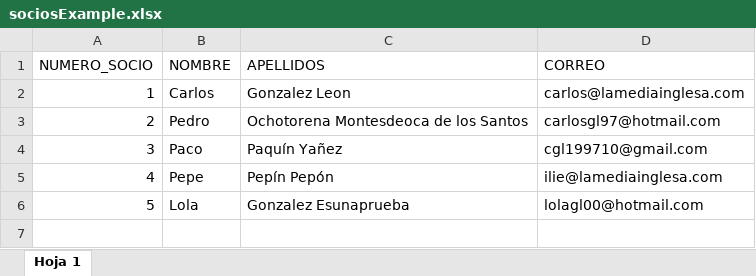
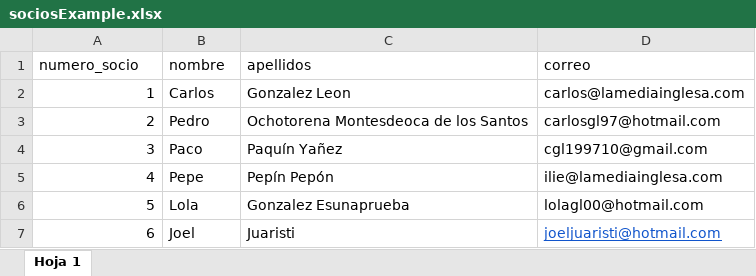
Before and after one commit to JoelJuaristi/harboroughSeasonTickets, an Excel workbook: Docs/sociosExample.xlsx, sheet Hoja 1, drawn as a sheet; values as stored, in another font and other column widths than the file's, no borders; removed rows and columns are numbered as before the commit, all else as after; the diff names each change by its address in the sheet, - before the commit and + after, or states it on an @@ line.

Commit message:
Add .gitignore, update Excel paths, and implement email sending functionality
- Pending a change in the workflow. Card creation must be separated from email sending

```diff
--- a/Docs/sociosExample.xlsx (sheet Hoja 1)
+++ b/Docs/sociosExample.xlsx (sheet Hoja 1)
-row 1: NUMERO_SOCIO | NOMBRE | APELLIDOS | CORREO
+row 1: numero_socio | nombre | apellidos | correo
+row 7: 6 | Joel | Juaristi | joeljuaristi@hotmail.com
```
Also changed, not shown: Docs/socios.xlsx, 3 other files.
